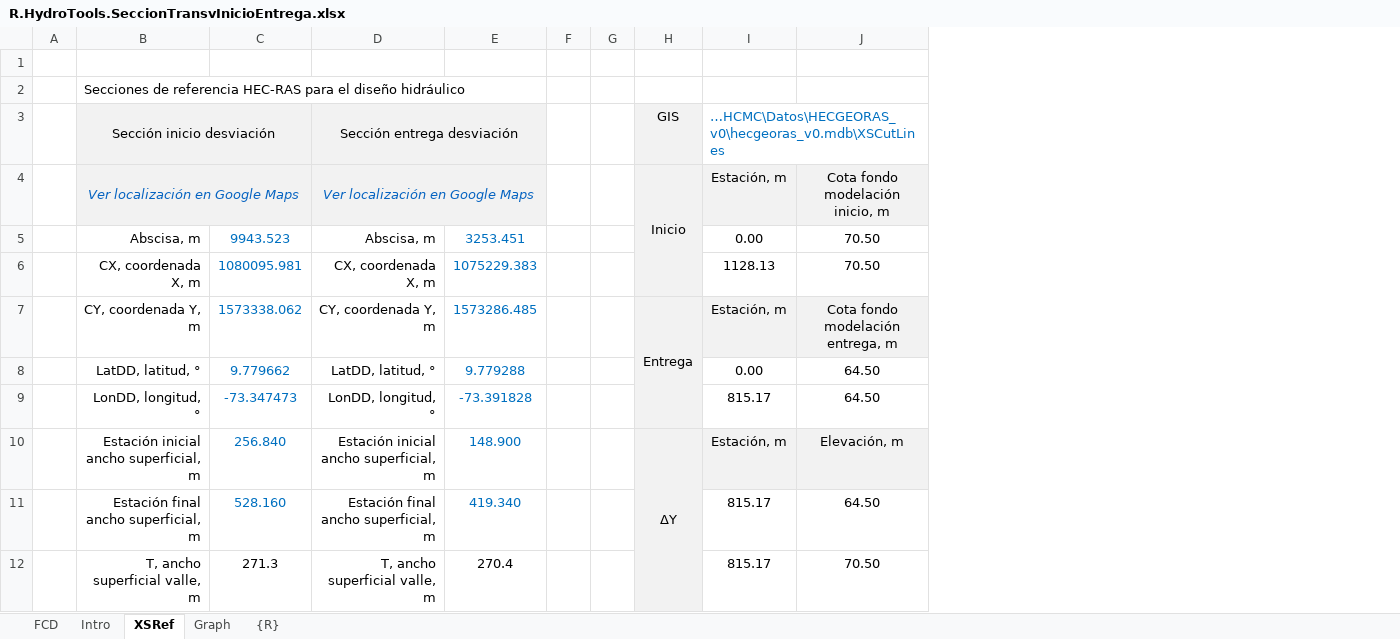
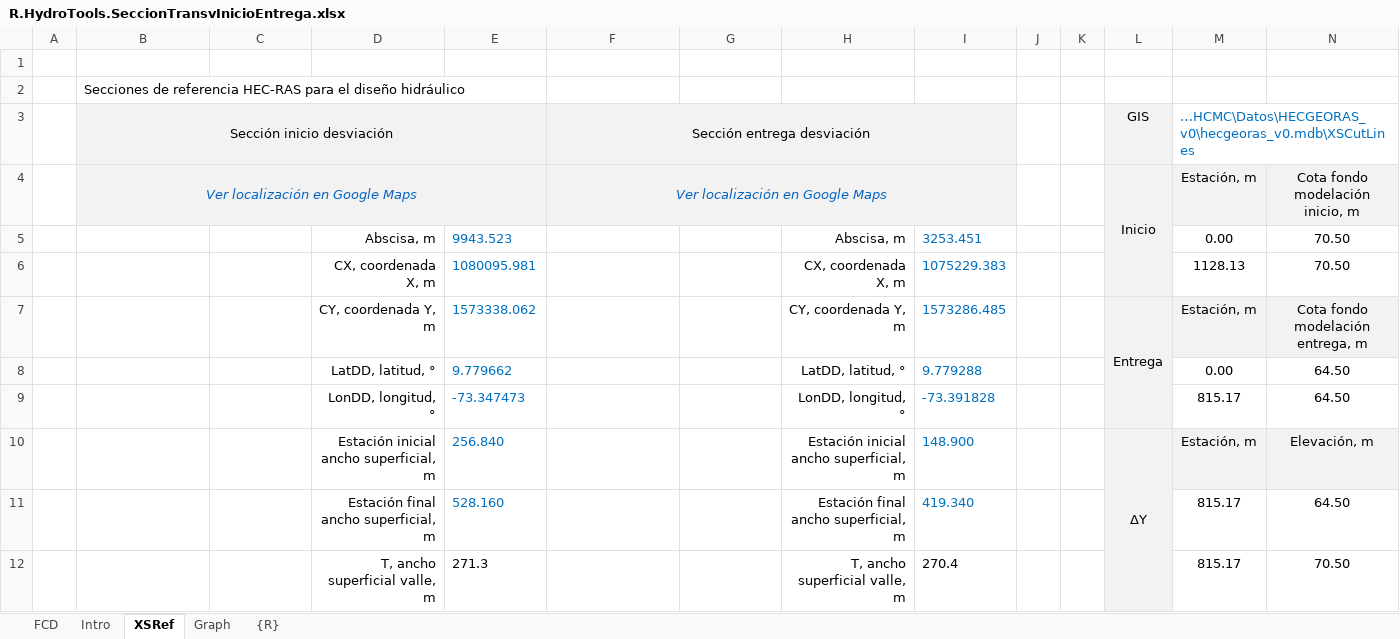
Before and after one commit to rcfdtools/R.HydroTools, an Excel workbook: SeccionTransvInicioEntrega/R.HydroTools.SeccionTransvInicioEntrega.xlsx, sheet XSRef, drawn as a sheet; only a part is shown; values as stored, in another font and other column widths than the file's, no borders; charts and pictures not drawn; removed rows and columns are numbered as before the commit, all else as after; rows hold the shown columns only; the diff covers the shown part only; the diff names each change by its address in the sheet, - before the commit and + after, or states it on an @@ line.

Commit message:
Add files via upload

```diff
--- a/SeccionTransvInicioEntrega/R.HydroTools.SeccionTransvInicioEntrega.xlsx (sheet XSRef)
+++ b/SeccionTransvInicioEntrega/R.HydroTools.SeccionTransvInicioEntrega.xlsx (sheet XSRef)
+column D, rows 5-10: Abscisa, m | CX, coordenada X, m | CY, coordenada Y, m | LatDD, latitud, ° | LonDD, longitud, ° | Estación inicial ancho superficial, m
+column E, rows 5-10: 9943.523 | 1080095.981 | 1573338.062 | 9.779662 | -73.347473 | 256.840
+column H, rows 5-10: Abscisa, m | CX, coordenada X, m | CY, coordenada Y, m | LatDD, latitud, ° | LonDD, longitud, ° | Estación inicial ancho superficial, m
+column I, rows 5-10: 3253.451 | 1075229.383 | 1573286.485 | 9.779288 | -73.391828 | 148.900
-B5: Abscisa, m
+B5: (empty)
-C5: 9943.523
+C5: (empty)
-F5: Abscisa, m
+F5: (empty)
-G5: 3253.451
+G5: (empty)
-B6: CX, coordenada X, m
+B6: (empty)
-C6: 1080095.981
+C6: (empty)
-F6: CX, coordenada X, m
+F6: (empty)
-G6: 1075229.383
+G6: (empty)
-B7: CY, coordenada Y, m
+B7: (empty)
-C7: 1573338.062
+C7: (empty)
-F7: CY, coordenada Y, m
+F7: (empty)
-G7: 1573286.485
+G7: (empty)
-B8: LatDD, latitud, °
+B8: (empty)
-C8: 9.779662
+C8: (empty)
-F8: LatDD, latitud, °
+F8: (empty)
-G8: 9.779288
+G8: (empty)
-B9: LonDD, longitud, °
+B9: (empty)
-C9: -73.347473
+C9: (empty)
-F9: LonDD, longitud, °
+F9: (empty)
-G9: -73.391828
+G9: (empty)
-B10: Estación inicial ancho superficial, m
+B10: (empty)
-C10: 256.840
+C10: (empty)
-F10: Estación inicial ancho superficial, m
+F10: (empty)
-G10: 148.900
+G10: (empty)
-row 11:  | Estación final ancho superficial, m | 528.160 | Estación final ancho superficial, m | 419.340 |  |  |  | 815.17 | 64.50
-row 12:  | T, ancho superficial valle, m | 271.3 | T, ancho superficial valle, m | 270.4 |  |  |  | 815.17 | 70.50
+row 11:  |  |  | Estación final ancho superficial, m | 528.160 |  |  | Estación final ancho superficial, m | 419.340 |  |  |  | 815.17 | 64.50
+row 12:  |  |  | T, ancho superficial valle, m | 271.3 |  |  | T, ancho superficial valle, m | 270.4 |  |  |  | 815.17 | 70.50
```
Also changed, not shown: 2 added rows, 26 edited cells and merged cells elsewhere in this sheet, sheet FCD, formulas that keep their value, charts or pictures.
